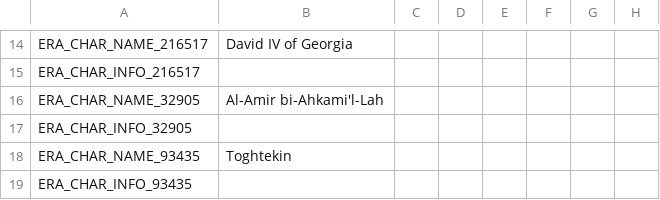
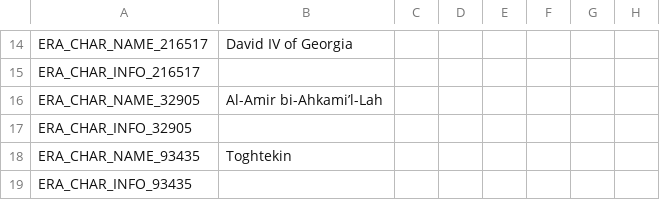
Before and after one commit to escalonn/sed2, a CSV file: build/SED2/localisation/zz Bookmarks.csv, drawn as a sheet; only a part is shown, gaps mark what is left out; the diff names each change by its address in the sheet, - before the commit and + after, or states it on an @@ line.

```diff
--- a/build/SED2/localisation/zz Bookmarks.csv
+++ b/build/SED2/localisation/zz Bookmarks.csv
-B16: Al-Amir bi-Ahkami'l-Lah
+B16: Al-Amir bi-Ahkami’l-Lah
```
Also changed, not shown: build/SED2/localisation/zz SED.csv, templates/SED2+EMF/localisation/z~ SED+EMF.csv, 6 other files.
